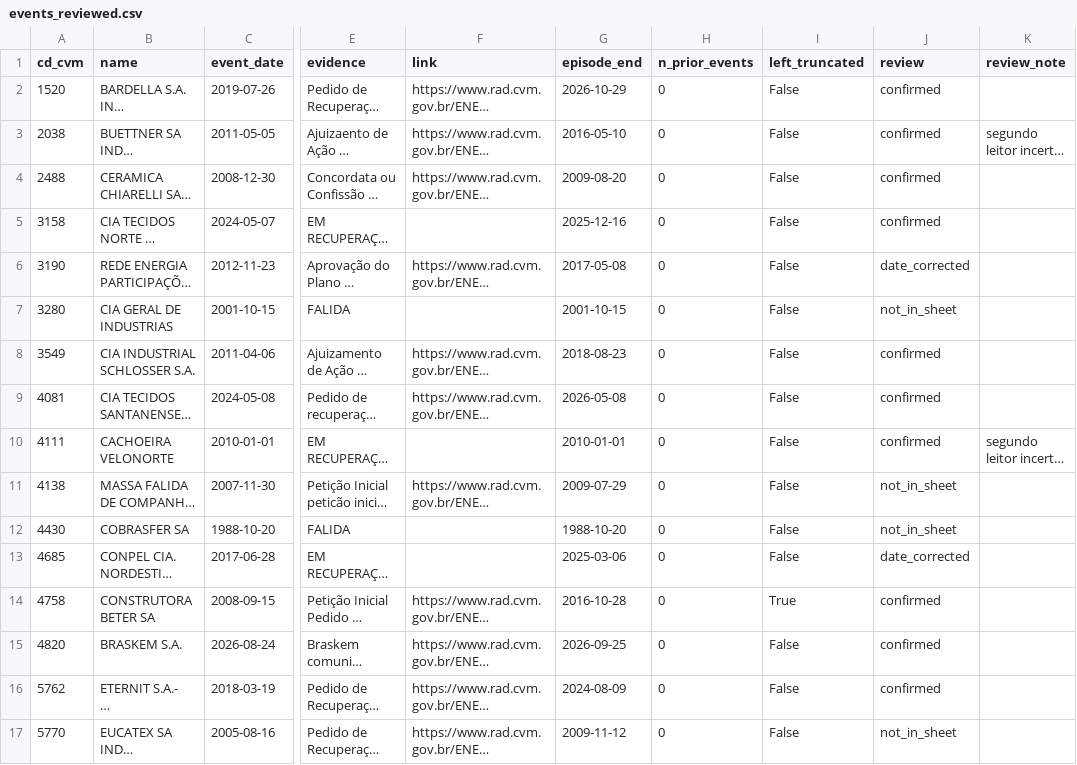
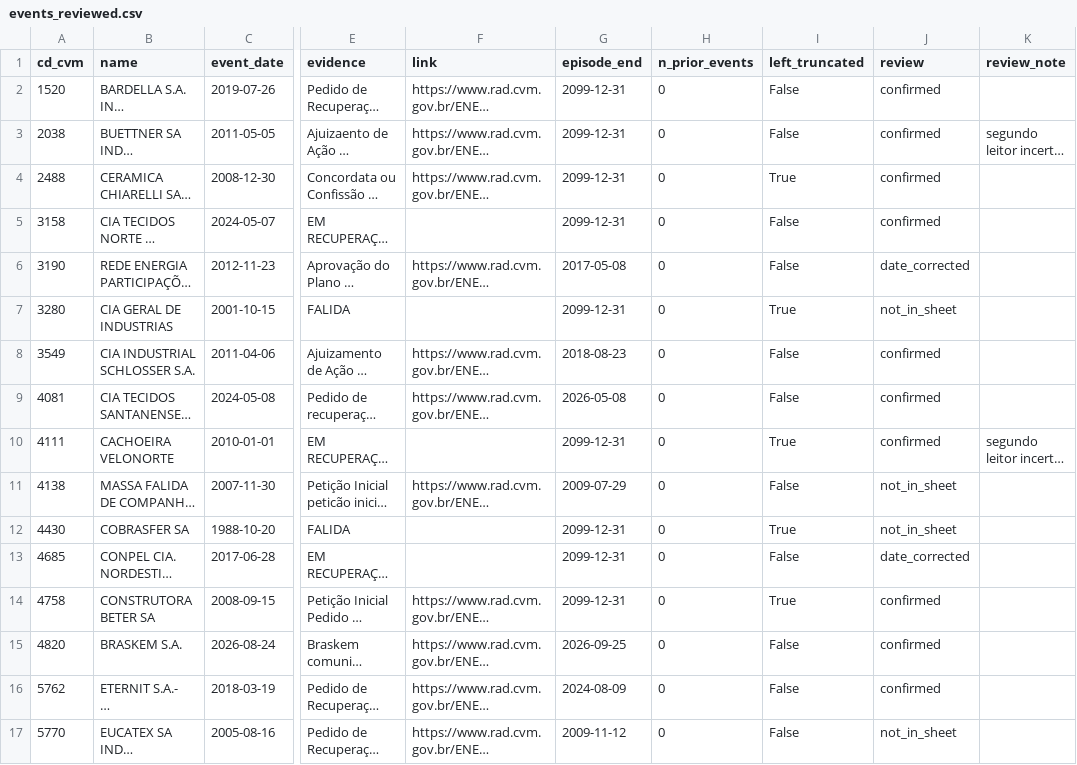
Before and after one commit to rhozon/corporate-credit-early-warning, a CSV file: data/events_reviewed.csv, drawn as a sheet; only a part is shown, gaps mark what is left out; long unchanged cells end in …; the diff covers the shown part only; the diff names each change by its address in the sheet, - before the commit and + after, or states it on an @@ line.

Commit message:
Corrected run: event base, panel, out-of-time test and credit memos
Rebuilt with the fixed going-concern rule, open registry episodes, the review that reopens episodes, fiscal-year TTM and the H3 sample chosen by date. The test reports the firm-clustered paired test beside DeLong.

```diff
--- a/data/events_reviewed.csv
+++ b/data/events_reviewed.csv
-G2 (episode_end): 2026-10-29
+G2 (episode_end): 2099-12-31
-G3 (episode_end): 2016-05-10
+G3 (episode_end): 2099-12-31
-G4 (episode_end): 2009-08-20
+G4 (episode_end): 2099-12-31
-I4 (left_truncated): False
+I4 (left_truncated): True
-G5 (episode_end): 2025-12-16
+G5 (episode_end): 2099-12-31
-G7 (episode_end): 2001-10-15
+G7 (episode_end): 2099-12-31
-I7 (left_truncated): False
+I7 (left_truncated): True
-G10 (episode_end): 2010-01-01
+G10 (episode_end): 2099-12-31
-I10 (left_truncated): False
+I10 (left_truncated): True
-G12 (episode_end): 1988-10-20
+G12 (episode_end): 2099-12-31
-I12 (left_truncated): False
+I12 (left_truncated): True
-G13 (episode_end): 2025-03-06
+G13 (episode_end): 2099-12-31
-G14 (episode_end): 2016-10-28
+G14 (episode_end): 2099-12-31
```
Also changed, not shown: 4 added rows, 1 removed row and 61 edited cells elsewhere in this file, data/events_draft.csv, results/test_delong.csv, 17 other files.
